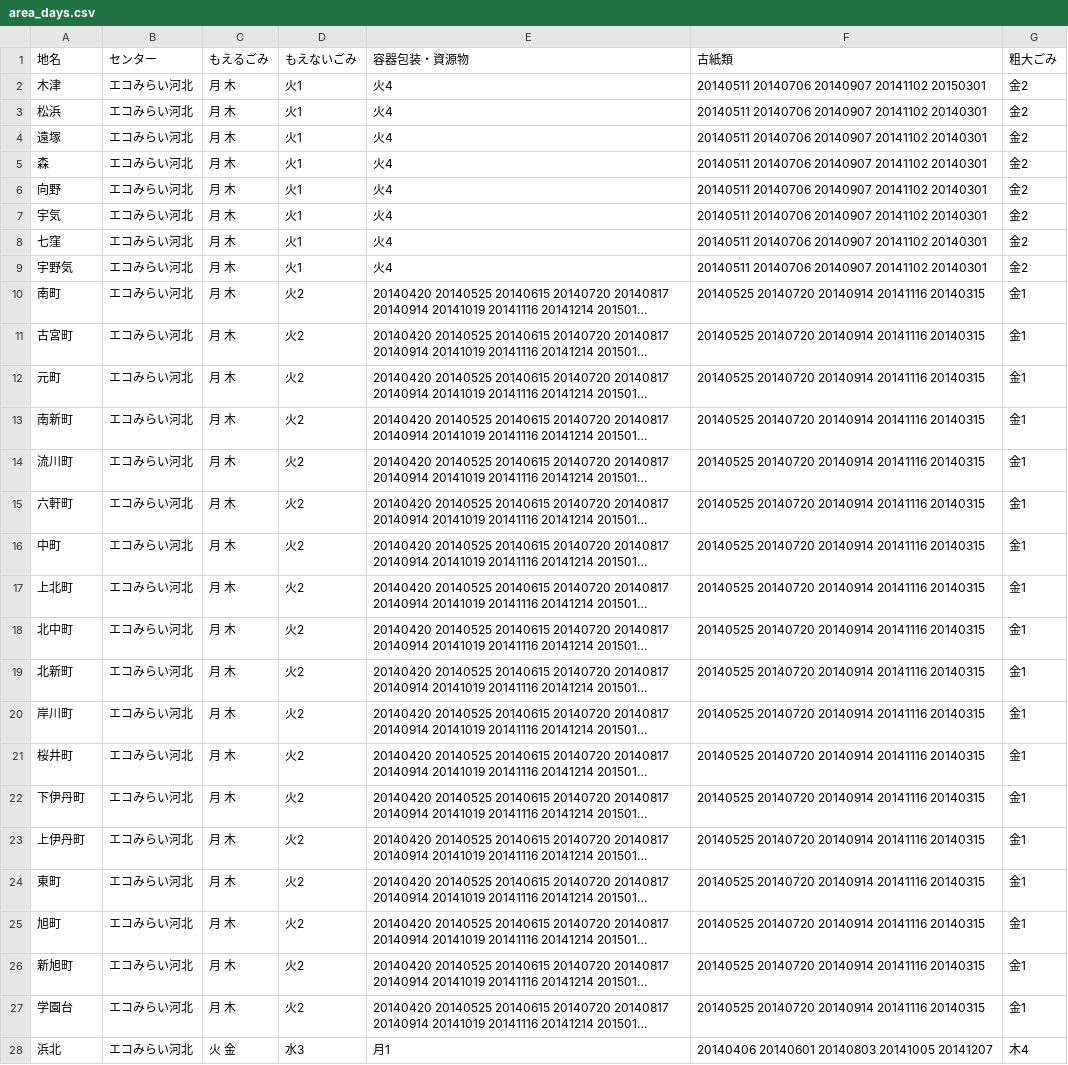
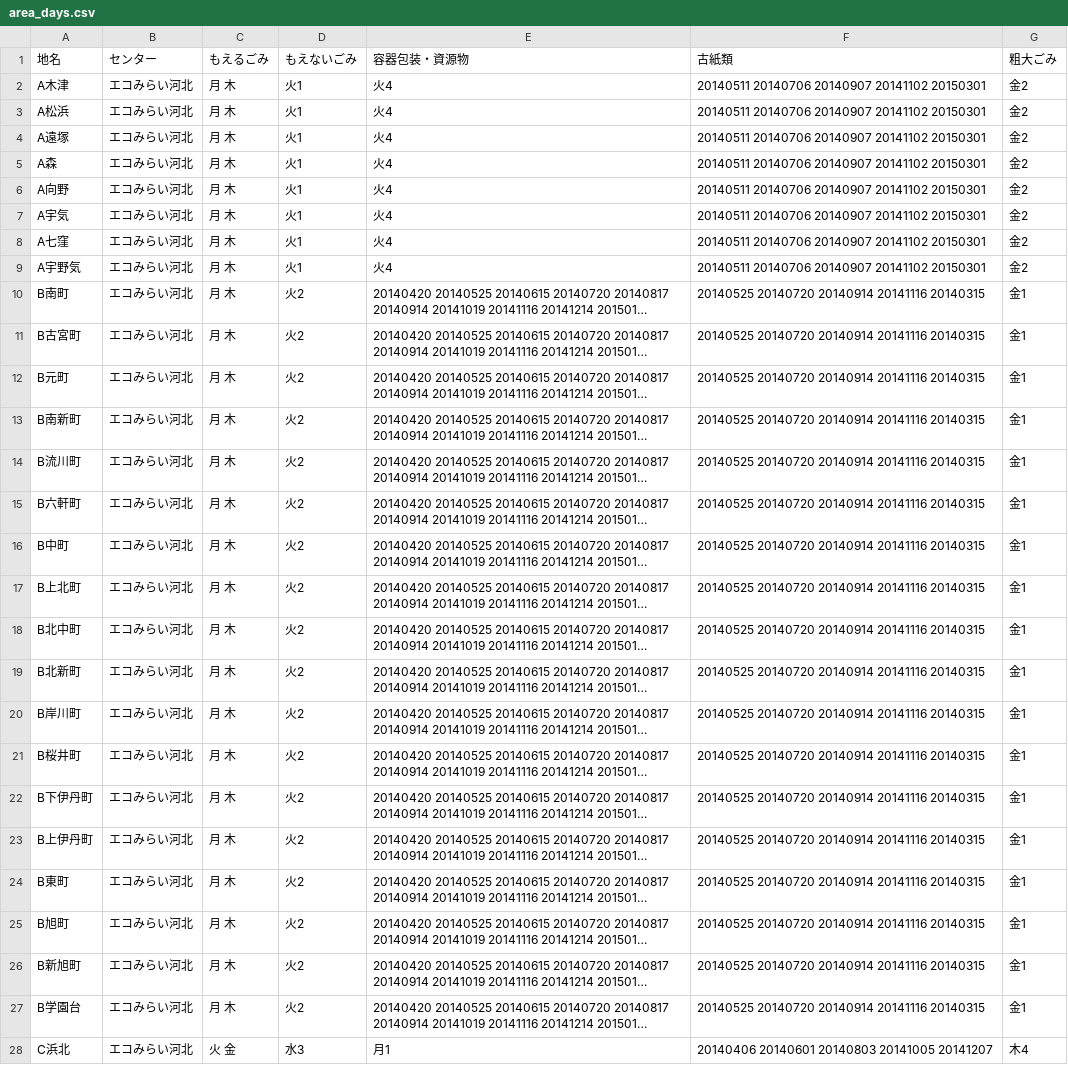
Before and after one commit to kahokushi2004/5374, a CSV file: data/area_days.csv, drawn as a sheet; only a part is shown; long unchanged cells end in …; the diff covers the shown part only; the diff names each change by its address in the sheet, - before the commit and + after, or states it on an @@ line.

Commit message:
Update area_days.csv

```diff
--- a/data/area_days.csv
+++ b/data/area_days.csv
-A2 (地名): 木津
+A2 (地名): A木津
-A3 (地名): 松浜
+A3 (地名): A松浜
-F3:F9 (古紙類): 20140511 20140706 20140907 20141102 20140301
+F3:F9 (古紙類): 20140511 20140706 20140907 20141102 20150301
-A4 (地名): 遠塚
+A4 (地名): A遠塚
-A5 (地名): 森
+A5 (地名): A森
-A6 (地名): 向野
+A6 (地名): A向野
-A7 (地名): 宇気
+A7 (地名): A宇気
-A8 (地名): 七窪
+A8 (地名): A七窪
-A9 (地名): 宇野気
+A9 (地名): A宇野気
-A10 (地名): 南町
+A10 (地名): B南町
-A11 (地名): 古宮町
+A11 (地名): B古宮町
-A12 (地名): 元町
+A12 (地名): B元町
-A13 (地名): 南新町
+A13 (地名): B南新町
-A14 (地名): 流川町
+A14 (地名): B流川町
-A15 (地名): 六軒町
+A15 (地名): B六軒町
-A16 (地名): 中町
+A16 (地名): B中町
-A17 (地名): 上北町
+A17 (地名): B上北町
-A18 (地名): 北中町
+A18 (地名): B北中町
-A19 (地名): 北新町
+A19 (地名): B北新町
-A20 (地名): 岸川町
+A20 (地名): B岸川町
-A21 (地名): 桜井町
+A21 (地名): B桜井町
-A22 (地名): 下伊丹町
+A22 (地名): B下伊丹町
-A23 (地名): 上伊丹町
+A23 (地名): B上伊丹町
-A24 (地名): 東町
+A24 (地名): B東町
-A25 (地名): 旭町
+A25 (地名): B旭町
-A26 (地名): 新旭町
+A26 (地名): B新旭町
-A27 (地名): 学園台
+A27 (地名): B学園台
-A28 (地名): 浜北
+A28 (地名): C浜北
```
Also changed, not shown: 42 edited cells elsewhere in this file.
